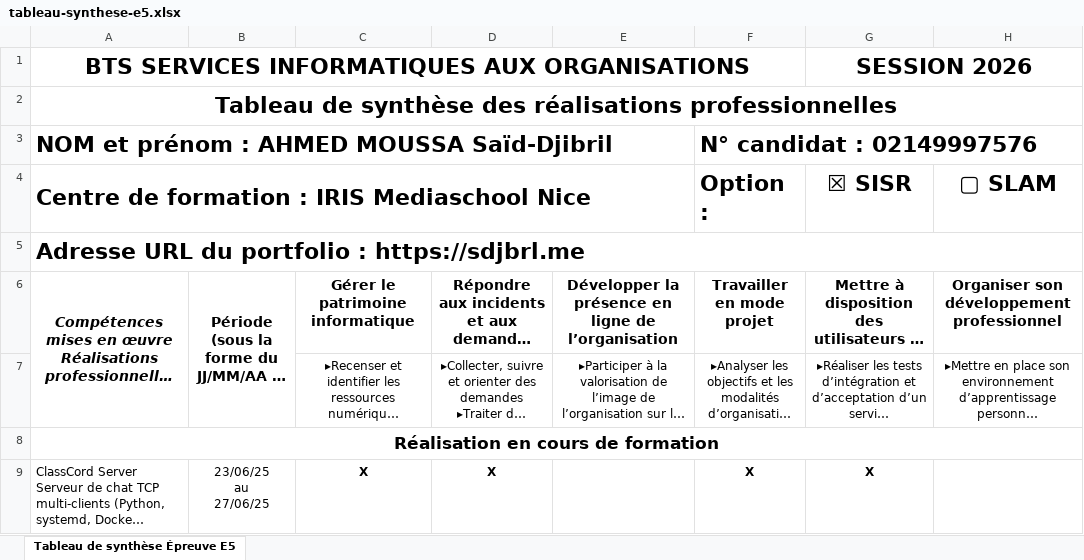
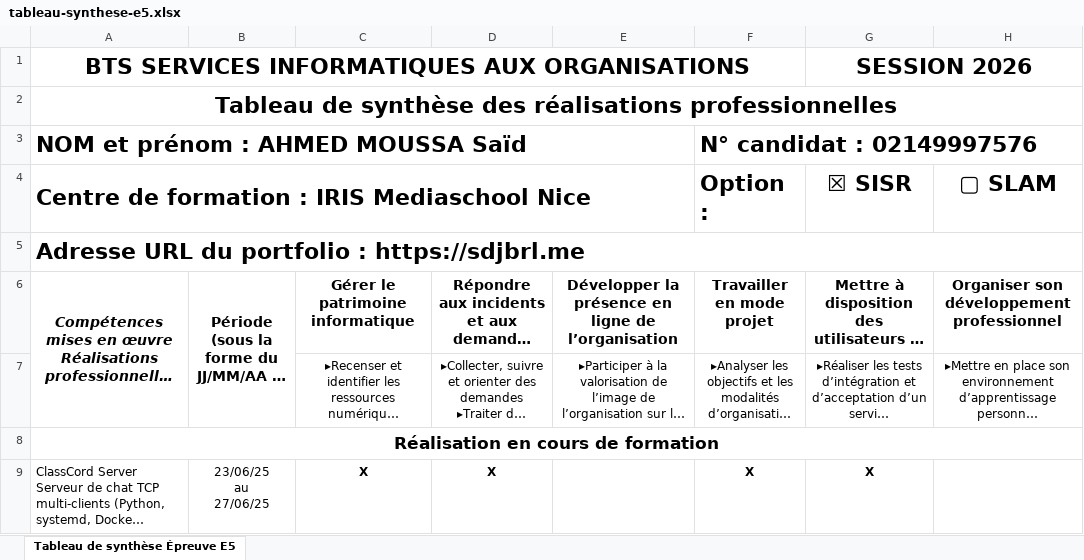
Before and after one commit to sdjbrl/prtfl, an Excel workbook: assets/files/tableau-synthese-e5.xlsx, sheet Tableau de synthèse Épreuve E5, drawn as a sheet; only a part is shown; long unchanged cells end in …; values as stored, in another font and other column widths than the file's, no borders; the diff names each change by its address in the sheet, - before the commit and + after, or states it on an @@ line.

```diff
--- a/assets/files/tableau-synthese-e5.xlsx (sheet Tableau de synthèse Épreuve E5)
+++ b/assets/files/tableau-synthese-e5.xlsx (sheet Tableau de synthèse Épreuve E5)
-A3: NOM et prénom : AHMED MOUSSA Saïd-Djibril
+A3: NOM et prénom : AHMED MOUSSA Saïd
```
Also changed, not shown: 1 other file.
